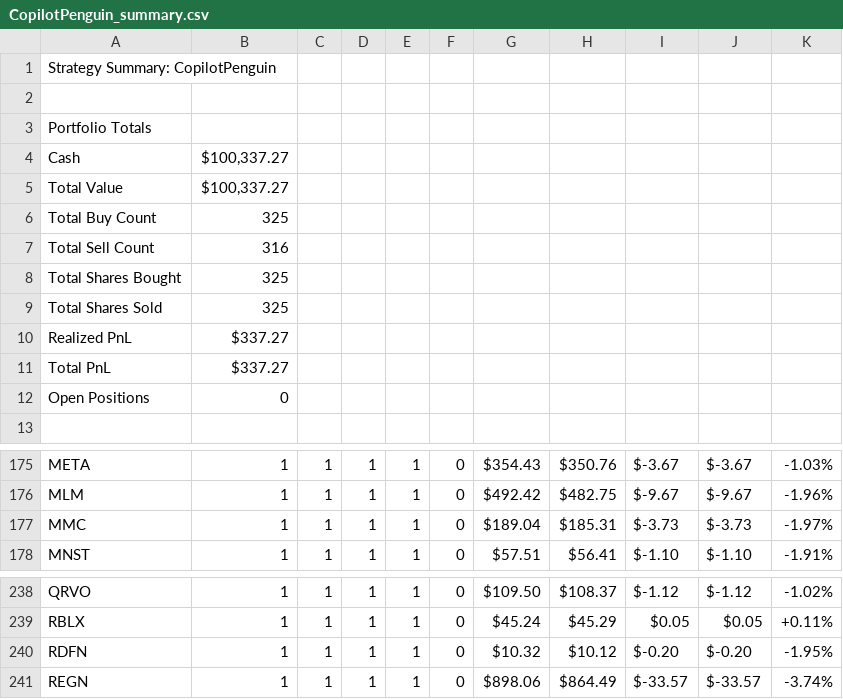
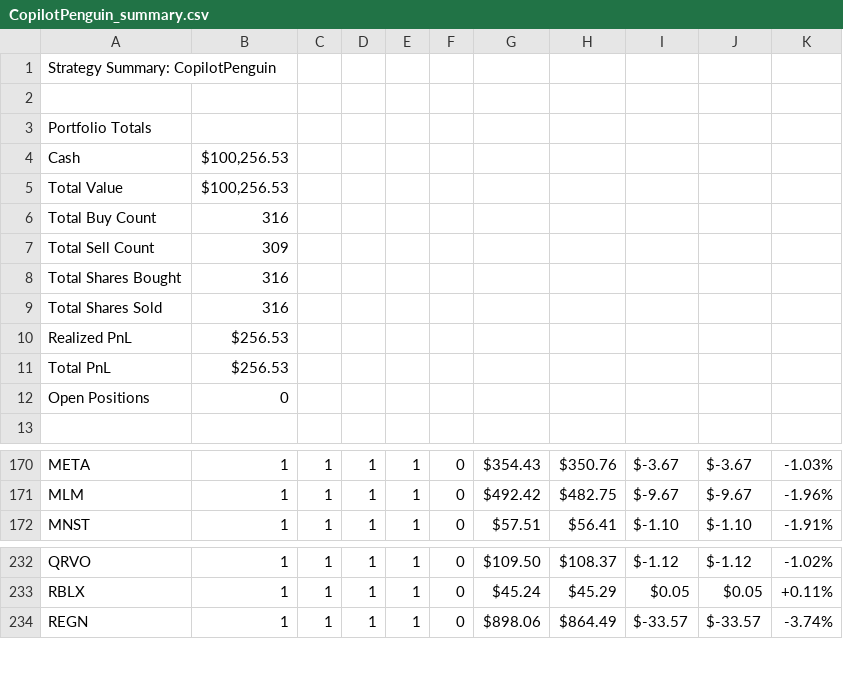
Before and after one commit to NathEd1012/Penguin-Capitalist, a CSV file: run_current/artifacts/csv/CopilotPenguin_summary.csv, drawn as a sheet; only a part is shown, gaps mark what is left out; the diff covers the shown part only.

```diff
--- a/run_current/artifacts/csv/CopilotPenguin_summary.csv
+++ b/run_current/artifacts/csv/CopilotPenguin_summary.csv
@@ -3,10 +3,10 @@ Strategy Summary: CopilotPenguin
 Portfolio Totals
-Cash,"$100,337.27"
-Total Value,"$100,337.27"
-Total Buy Count,325
-Total Sell Count,316
-Total Shares Bought,325
-Total Shares Sold,325
-Realized PnL,$337.27
-Total PnL,$337.27
+Cash,"$100,256.53"
+Total Value,"$100,256.53"
+Total Buy Count,316
+Total Sell Count,309
+Total Shares Bought,316
+Total Shares Sold,316
+Realized PnL,$256.53
+Total PnL,$256.53
 Open Positions,0
@@ -176,3 +171,2 @@ META,1,1,1,1,0,$354.43,$350.76,$-3.67,$-3.67,-1.03%
 MLM,1,1,1,1,0,$492.42,$482.75,$-9.67,$-9.67,-1.96%
-MMC,1,1,1,1,0,$189.04,$185.31,$-3.73,$-3.73,-1.97%
 MNST,1,1,1,1,0,$57.51,$56.41,$-1.10,$-1.10,-1.91%
@@ -239,3 +233,2 @@ QRVO,1,1,1,1,0,$109.50,$108.37,$-1.12,$-1.12,-1.02%
 RBLX,1,1,1,1,0,$45.24,$45.29,$0.05,$0.05,+0.11%
-RDFN,1,1,1,1,0,$10.32,$10.12,$-0.20,$-0.20,-1.95%
 REGN,1,1,1,1,0,$898.06,$864.49,$-33.57,$-33.57,-3.74%
```
Also changed, not shown: 7 removed rows elsewhere in this file, run_current/artifacts/csv/Buy Max Each Penguin_summary.csv, run_current/artifacts/csv/Buy One Each Penguin_summary.csv, 10 other files.
